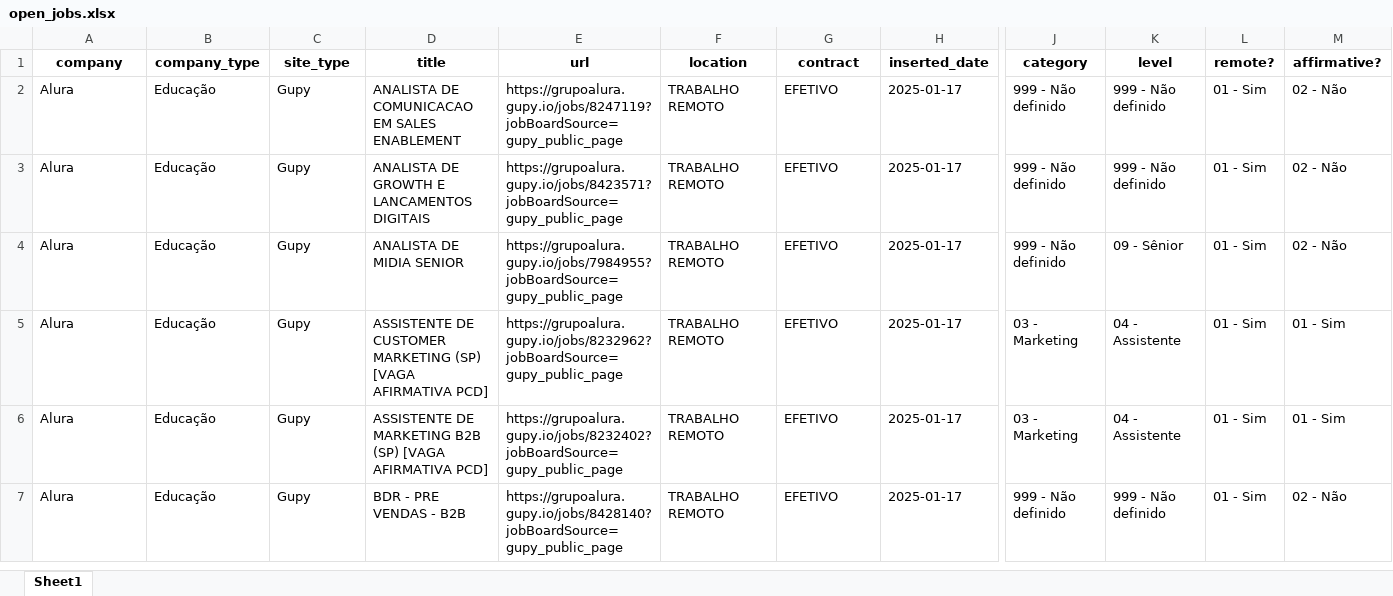
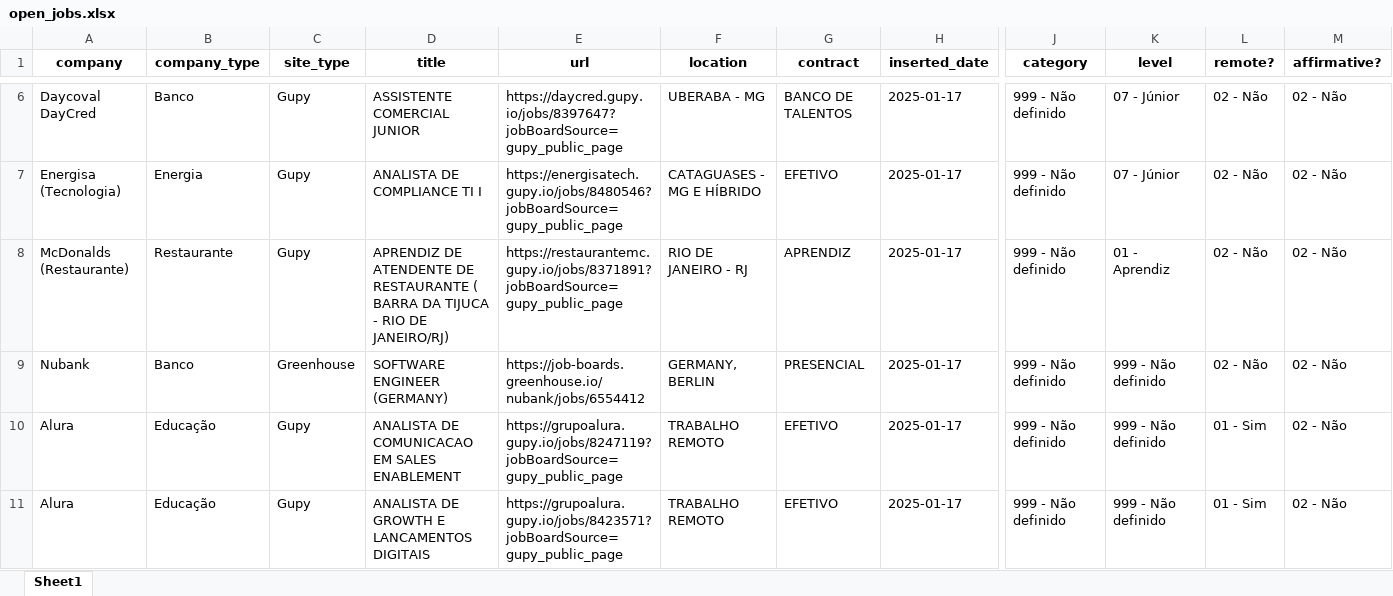
Before and after one commit to eualannascimento/site-projeto-classifica-vagas, an Excel workbook: assets/data/xlsx/open_jobs.xlsx, sheet Sheet1, drawn as a sheet; only a part is shown, gaps mark what is left out; the shorter side is filled out with more unchanged rows; values as stored, in another font and other column widths than the file's, no borders; rows hold the shown columns only; the diff covers the shown part only; the diff names each change by its address in the sheet, - before the commit and + after, or states it on an @@ line.

```diff
--- a/assets/data/xlsx/open_jobs.xlsx (sheet Sheet1)
+++ b/assets/data/xlsx/open_jobs.xlsx (sheet Sheet1)
+row 6: Daycoval DayCred | Banco | Gupy | ASSISTENTE COMERCIAL JUNIOR | https://daycred.gupy.io/jobs/8397647?jobBoardSource=gupy_public_page | UBERABA - MG | BANCO DE TALENTOS | 2025-01-17 | 999 - Não definido | 07 - Júnior | 02 - Não | 02 - Não
+row 7: Energisa (Tecnologia) | Energia | Gupy | ANALISTA DE COMPLIANCE TI I | https://energisatech.gupy.io/jobs/8480546?jobBoardSource=gupy_public_page | CATAGUASES - MG E HÍBRIDO | EFETIVO | 2025-01-17 | 999 - Não definido | 07 - Júnior | 02 - Não | 02 - Não
+row 8: McDonalds (Restaurante) | Restaurante | Gupy | APRENDIZ DE ATENDENTE DE RESTAURANTE ( BARRA DA TIJUCA - RIO DE JANEIRO/RJ) | https://restaurantemc.gupy.io/jobs/8371891?jobBoardSource=gupy_public_page | RIO DE JANEIRO - RJ | APRENDIZ | 2025-01-17 | 999 - Não definido | 01 - Aprendiz | 02 - Não | 02 - Não
+row 9: Nubank | Banco | Greenhouse | SOFTWARE ENGINEER (GERMANY) | https://job-boards.greenhouse.io/nubank/jobs/6554412 | GERMANY, BERLIN | PRESENCIAL | 2025-01-17 | 999 - Não definido | 999 - Não definido | 02 - Não | 02 - Não
```
Also changed, not shown: 4 added rows and 7 removed rows elsewhere in this sheet, 1 other file.
